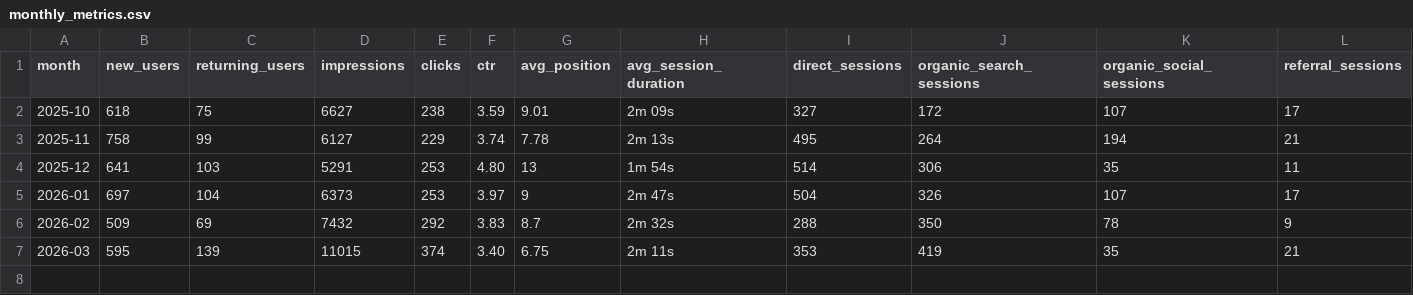
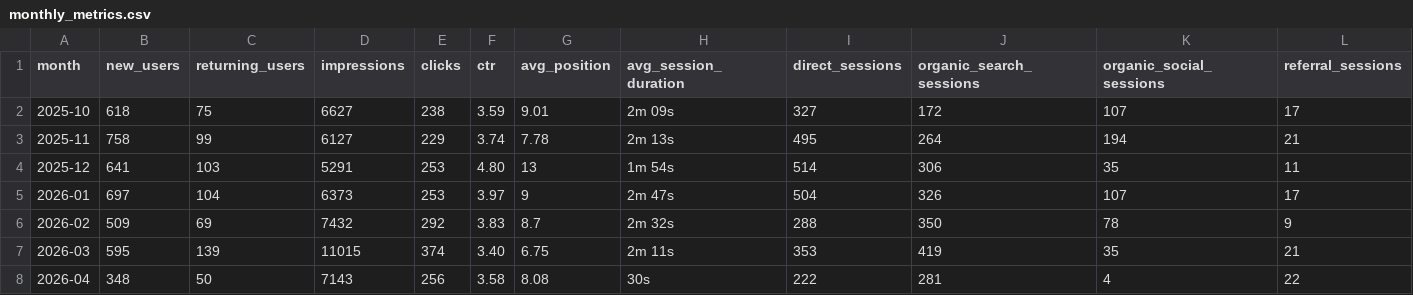
Before and after one commit to NasosG/career_stats_uop, a CSV file: monthly_metrics.csv, drawn as a sheet; only a part is shown; rows hold the shown columns only; the diff names each change by its address in the sheet, - before the commit and + after, or states it on an @@ line.

```diff
--- a/monthly_metrics.csv
+++ b/monthly_metrics.csv
+row 8: 2026-04 | 348 | 50 | 7143 | 256 | 3.58 | 8.08 | 30s | 222 | 281 | 4 | 22
```
Also changed, not shown: webinars.csv.
